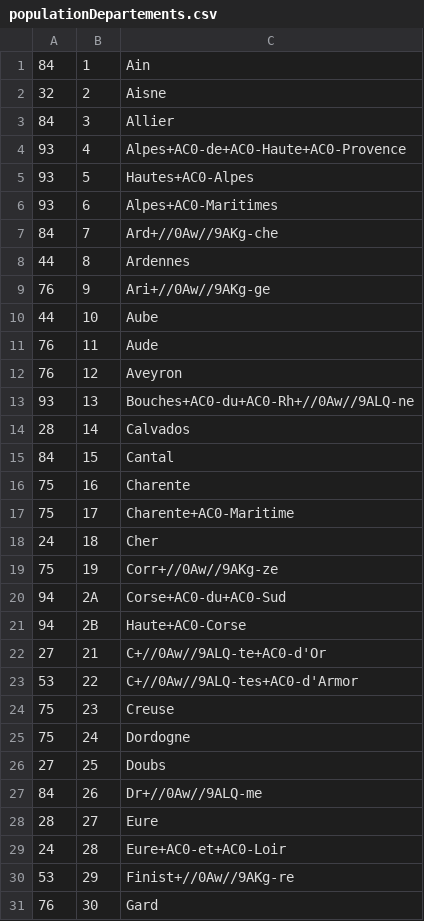
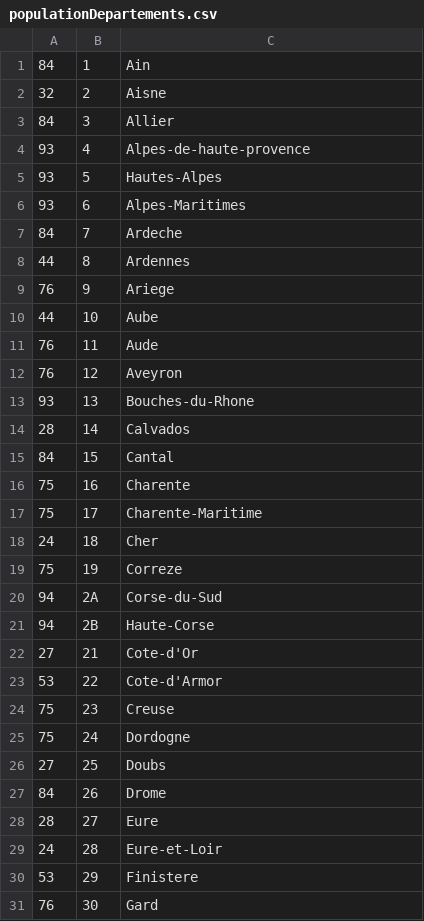
Before and after one commit to jeanr84/OpenData, a CSV file: res/data/departements/populationDepartements.csv, drawn as a sheet; only a part is shown; the diff covers the shown part only.

Commit message:
mis en page

```diff
--- a/res/data/departements/populationDepartements.csv
+++ b/res/data/departements/populationDepartements.csv
@@ -3,8 +3,8 @@
 84,3,Allier
-93,4,Alpes+AC0-de+AC0-Haute+AC0-Provence
-93,5,Hautes+AC0-Alpes
-93,6,Alpes+AC0-Maritimes
-84,7,Ard+//0Aw//9AKg-che
+93,4,Alpes-de-haute-provence
+93,5,Hautes-Alpes
+93,6,Alpes-Maritimes
+84,7,Ardeche
 44,8,Ardennes
-76,9,Ari+//0Aw//9AKg-ge
+76,9,Ariege
 44,10,Aube
@@ -12,3 +12,3 @@
 76,12,Aveyron
-93,13,Bouches+AC0-du+AC0-Rh+//0Aw//9ALQ-ne
+93,13,Bouches-du-Rhone
 28,14,Calvados
@@ -16,9 +16,9 @@
 75,16,Charente
-75,17,Charente+AC0-Maritime
+75,17,Charente-Maritime
 24,18,Cher
-75,19,Corr+//0Aw//9AKg-ze
-94,2A,Corse+AC0-du+AC0-Sud
-94,2B,Haute+AC0-Corse
-27,21,C+//0Aw//9ALQ-te+AC0-d'Or
-53,22,C+//0Aw//9ALQ-tes+AC0-d'Armor
+75,19,Correze
+94,2A,Corse-du-Sud
+94,2B,Haute-Corse
+27,21,Cote-d'Or
+53,22,Cote-d'Armor
 75,23,Creuse
@@ -26,6 +26,6 @@
 27,25,Doubs
-84,26,Dr+//0Aw//9ALQ-me
+84,26,Drome
 28,27,Eure
-24,28,Eure+AC0-et+AC0-Loir
-53,29,Finist+//0Aw//9AKg-re
+24,28,Eure-et-Loir
+53,29,Finistere
 76,30,Gard
```
Also changed, not shown: 36 edited cells elsewhere in this file.
